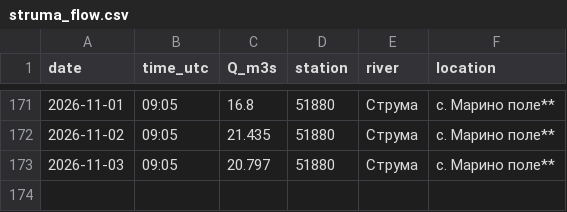
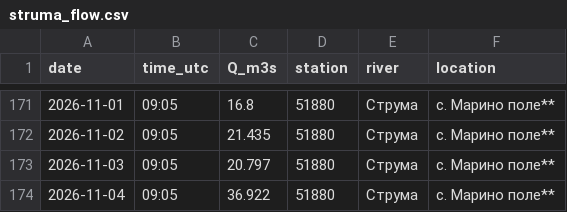
Before and after one commit to tsirogk/struma-monitor, a CSV file: data/struma_flow.csv, drawn as a sheet; only a part is shown, gaps mark what is left out; the diff names each change by its address in the sheet, - before the commit and + after, or states it on an @@ line.

Commit message:
data update

```diff
--- a/data/struma_flow.csv
+++ b/data/struma_flow.csv
+row 174: 2026-11-04 | 09:05 | 36.922 | 51880 | Струма | с. Марино поле**
```
Also changed, not shown: 1 other file.
